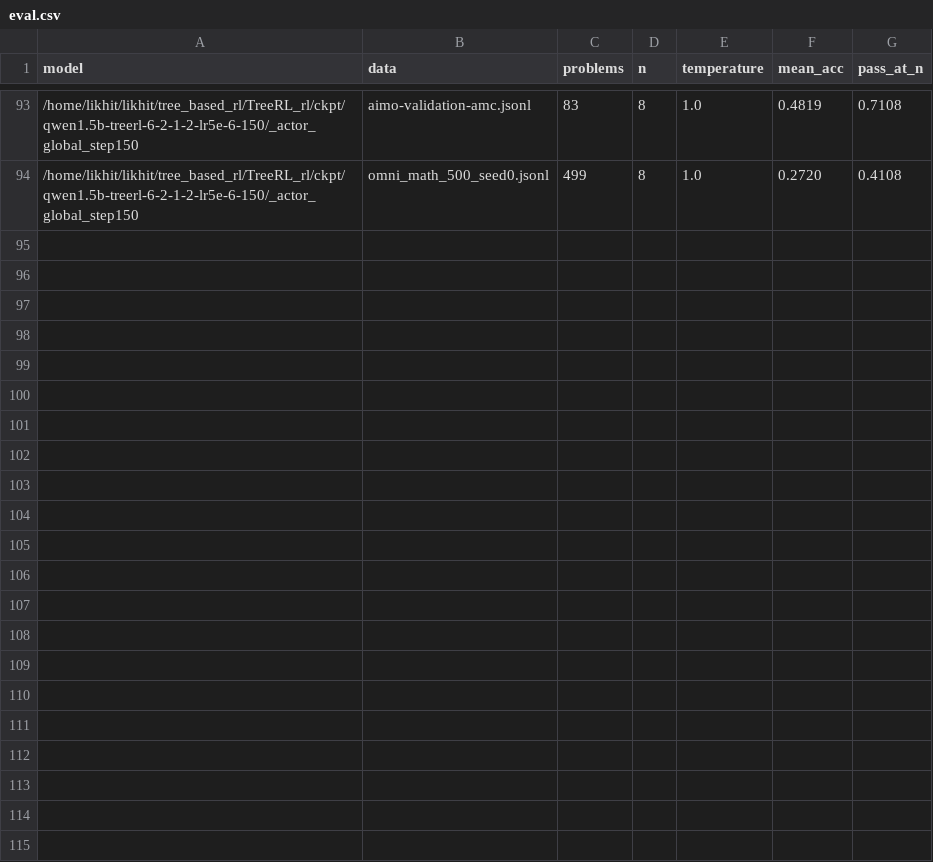
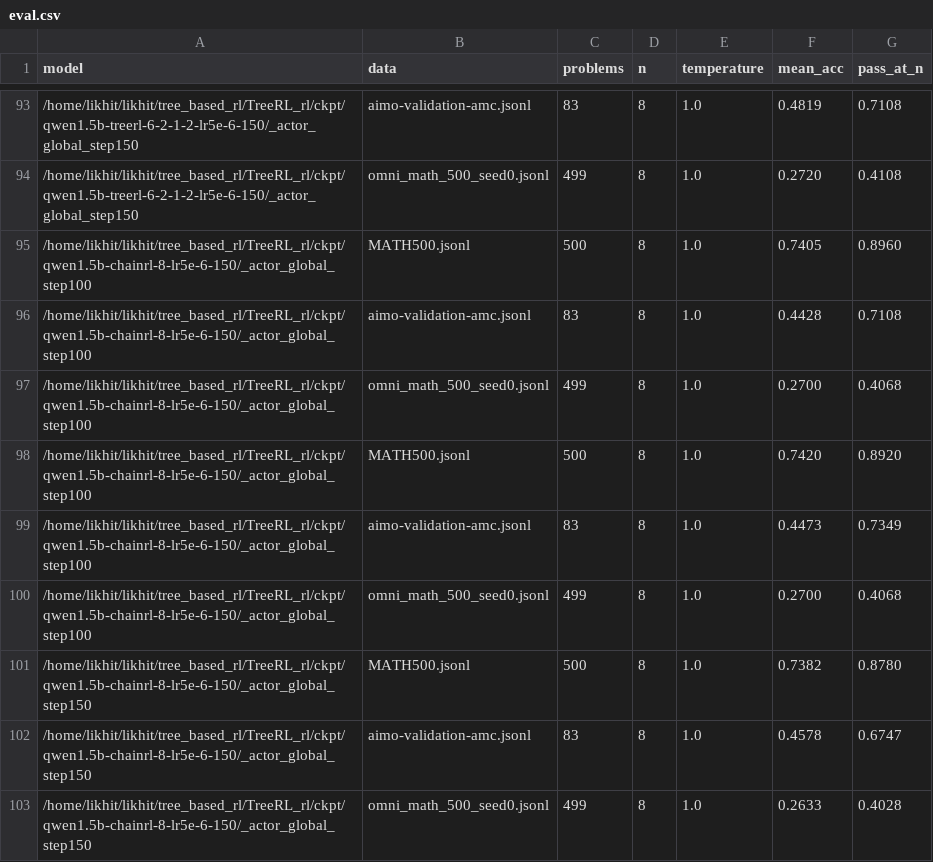
Before and after one commit to likhitbhogadi/TreeRL, a CSV file: mid_submission/results/rl/eval.csv, drawn as a sheet; only a part is shown, gaps mark what is left out; the diff names each change by its address in the sheet, - before the commit and + after, or states it on an @@ line.

```diff
--- a/mid_submission/results/rl/eval.csv
+++ b/mid_submission/results/rl/eval.csv
+row 95: /home/likhit/likhit/tree_based_rl/TreeRL_rl/ckpt/qwen1.5b-chainrl-8-lr5e-6-150/_actor_global_step100 | MATH500.jsonl | 500 | 8 | 1.0 | 0.7405 | 0.8960
+row 96: /home/likhit/likhit/tree_based_rl/TreeRL_rl/ckpt/qwen1.5b-chainrl-8-lr5e-6-150/_actor_global_step100 | aimo-validation-amc.jsonl | 83 | 8 | 1.0 | 0.4428 | 0.7108
+row 97: /home/likhit/likhit/tree_based_rl/TreeRL_rl/ckpt/qwen1.5b-chainrl-8-lr5e-6-150/_actor_global_step100 | omni_math_500_seed0.jsonl | 499 | 8 | 1.0 | 0.2700 | 0.4068
+row 98: /home/likhit/likhit/tree_based_rl/TreeRL_rl/ckpt/qwen1.5b-chainrl-8-lr5e-6-150/_actor_global_step100 | MATH500.jsonl | 500 | 8 | 1.0 | 0.7420 | 0.8920
+row 99: /home/likhit/likhit/tree_based_rl/TreeRL_rl/ckpt/qwen1.5b-chainrl-8-lr5e-6-150/_actor_global_step100 | aimo-validation-amc.jsonl | 83 | 8 | 1.0 | 0.4473 | 0.7349
+row 100: /home/likhit/likhit/tree_based_rl/TreeRL_rl/ckpt/qwen1.5b-chainrl-8-lr5e-6-150/_actor_global_step100 | omni_math_500_seed0.jsonl | 499 | 8 | 1.0 | 0.2700 | 0.4068
+row 101: /home/likhit/likhit/tree_based_rl/TreeRL_rl/ckpt/qwen1.5b-chainrl-8-lr5e-6-150/_actor_global_step150 | MATH500.jsonl | 500 | 8 | 1.0 | 0.7382 | 0.8780
+row 102: /home/likhit/likhit/tree_based_rl/TreeRL_rl/ckpt/qwen1.5b-chainrl-8-lr5e-6-150/_actor_global_step150 | aimo-validation-amc.jsonl | 83 | 8 | 1.0 | 0.4578 | 0.6747
+row 103: /home/likhit/likhit/tree_based_rl/TreeRL_rl/ckpt/qwen1.5b-chainrl-8-lr5e-6-150/_actor_global_step150 | omni_math_500_seed0.jsonl | 499 | 8 | 1.0 | 0.2633 | 0.4028
```
Also changed, not shown: mid_submission/results/rl/eval_table.csv, mid_submission/results/rl/paired.csv, 9 other files.
